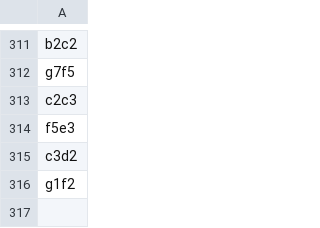
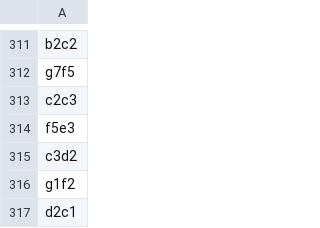
Before and after one commit to TomCasavant/latex-chess, a CSV file: games/current_game.csv, drawn as a sheet; only a part is shown, gaps mark what is left out.

```diff
--- a/games/current_game.csv
+++ b/games/current_game.csv
@@ -316 +316,2 @@ c3d2
 g1f2
+d2c1
```
